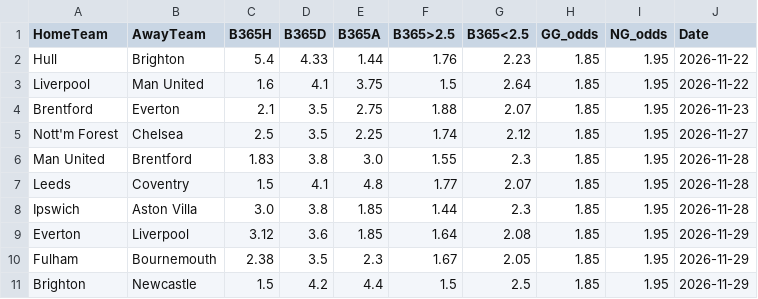
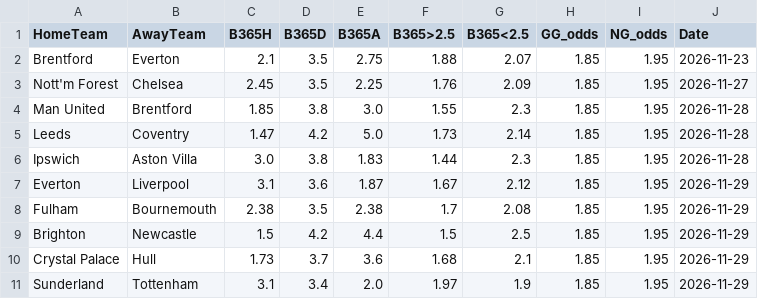
Before and after one commit to boukakos/palavoiBetPredictor, a CSV file: data/upcoming_fixtures.csv, drawn as a sheet.

```diff
--- a/data/upcoming_fixtures.csv
+++ b/data/upcoming_fixtures.csv
@@ -1,11 +1,11 @@
 HomeTeam,AwayTeam,B365H,B365D,B365A,B365>2.5,B365<2.5,GG_odds,NG_odds,Date
-Hull,Brighton,5.4,4.33,1.44,1.76,2.23,1.85,1.95,2026-11-22
-Liverpool,Man United,1.6,4.1,3.75,1.5,2.64,1.85,1.95,2026-11-22
 Brentford,Everton,2.1,3.5,2.75,1.88,2.07,1.85,1.95,2026-11-23
-Nott'm Forest,Chelsea,2.5,3.5,2.25,1.74,2.12,1.85,1.95,2026-11-27
-Man United,Brentford,1.83,3.8,3.0,1.55,2.3,1.85,1.95,2026-11-28
-Leeds,Coventry,1.5,4.1,4.8,1.77,2.07,1.85,1.95,2026-11-28
-Ipswich,Aston Villa,3.0,3.8,1.85,1.44,2.3,1.85,1.95,2026-11-28
-Everton,Liverpool,3.12,3.6,1.85,1.64,2.08,1.85,1.95,2026-11-29
-Fulham,Bournemouth,2.38,3.5,2.3,1.67,2.05,1.85,1.95,2026-11-29
+Nott'm Forest,Chelsea,2.45,3.5,2.25,1.76,2.09,1.85,1.95,2026-11-27
+Man United,Brentford,1.85,3.8,3.0,1.55,2.3,1.85,1.95,2026-11-28
+Leeds,Coventry,1.47,4.2,5.0,1.73,2.14,1.85,1.95,2026-11-28
+Ipswich,Aston Villa,3.0,3.8,1.83,1.44,2.3,1.85,1.95,2026-11-28
+Everton,Liverpool,3.1,3.6,1.87,1.67,2.12,1.85,1.95,2026-11-29
+Fulham,Bournemouth,2.38,3.5,2.38,1.7,2.08,1.85,1.95,2026-11-29
 Brighton,Newcastle,1.5,4.2,4.4,1.5,2.5,1.85,1.95,2026-11-29
+Crystal Palace,Hull,1.73,3.7,3.6,1.68,2.1,1.85,1.95,2026-11-29
+Sunderland,Tottenham,3.1,3.4,2.0,1.97,1.9,1.85,1.95,2026-11-29
```
Also changed, not shown: data/predictions/bets_log.csv, data/predictions/live_upcoming_predictions.csv, 1 other file.
